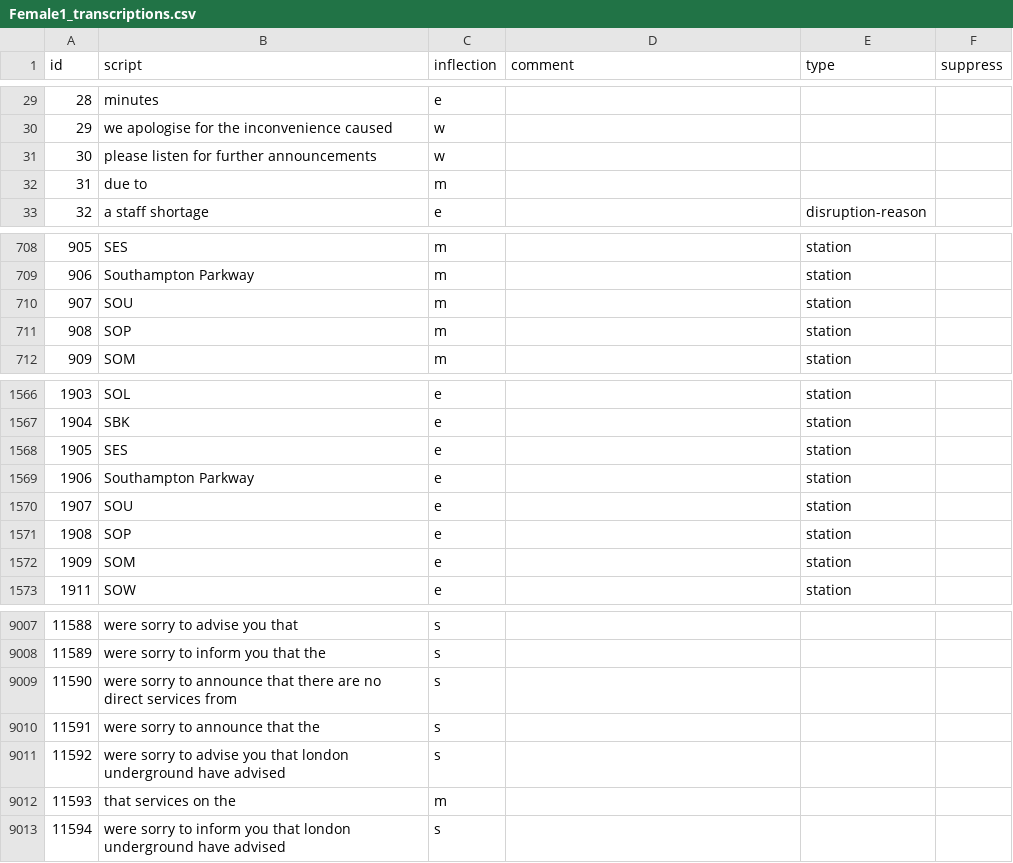
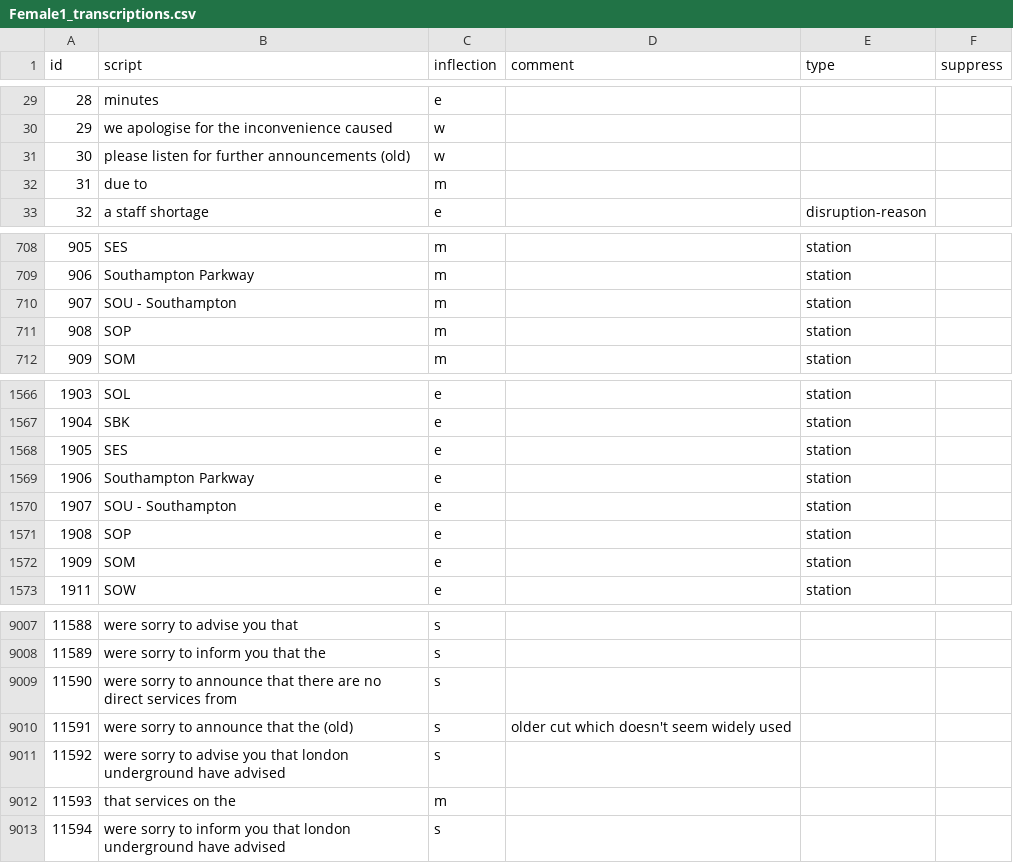
Before and after one commit to Rail-Announcements/ketech-llpa-announcements, a CSV file: Female1_transcriptions.csv, drawn as a sheet; only a part is shown, gaps mark what is left out.

Commit message:
chore: update transcriptions to use newer recordings by default
https://github.com/davwheat/rail-announcements/issues/58

```diff
--- a/Female1_transcriptions.csv
+++ b/Female1_transcriptions.csv
@@ -30,3 +30,3 @@ id,script,inflection,comment,type,suppress
 29,we apologise for the inconvenience caused,w,,,
-30,please listen for further announcements,w,,,
+30,please listen for further announcements (old),w,,,
 31,due to,m,,,
@@ -709,3 +709,3 @@ id,script,inflection,comment,type,suppress
 906,Southampton Parkway,m,,station,
-907,SOU,m,,station,
+907,SOU - Southampton,m,,station,
 908,SOP,m,,station,
@@ -1569,3 +1569,3 @@ id,script,inflection,comment,type,suppress
 1906,Southampton Parkway,e,,station,
-1907,SOU,e,,station,
+1907,SOU - Southampton,e,,station,
 1908,SOP,e,,station,
@@ -9009,3 +9009,3 @@ id,script,inflection,comment,type,suppress
 11590,were sorry to announce that there are no direct services from,s,,,
-11591,were sorry to announce that the,s,,,
+11591,were sorry to announce that the (old),s,older cut which doesn't seem widely used,,
 11592,were sorry to advise you that london underground have advised,s,,,
```
Also changed, not shown: Male1_transcriptions.csv.
